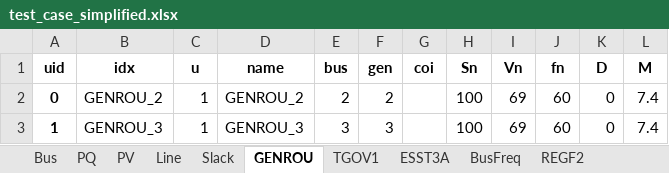
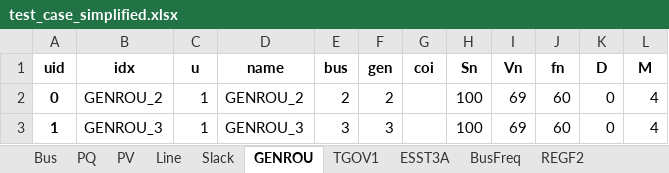
Before and after one commit to Scarlett315/characterize-virtual-inertia-estimation-noise-lag, an Excel workbook: test_cases/test_case_simplified.xlsx, sheet GENROU, drawn as a sheet; values as stored, in another font and other column widths than the file's, no borders; the diff names each change by its address in the sheet, - before the commit and + after, or states it on an @@ line.

```diff
--- a/test_cases/test_case_simplified.xlsx (sheet GENROU)
+++ b/test_cases/test_case_simplified.xlsx (sheet GENROU)
-L2:L3 (M): 7.4
+L2:L3 (M): 4
```
Also changed, not shown: sheet PV, sheet REGF2, 14 other files.
